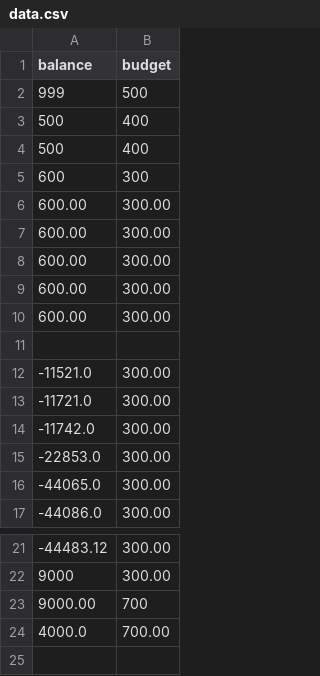
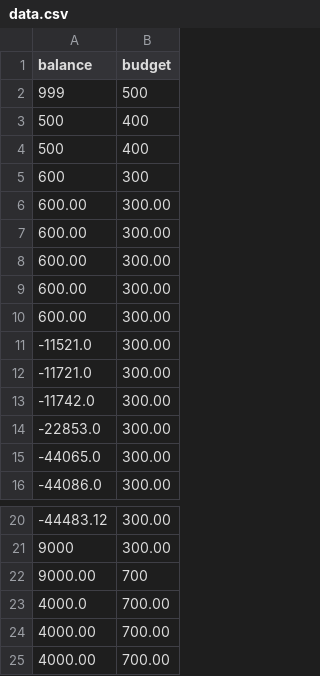
Before and after one commit to kamaljitSB/test-repo, a CSV file: data.csv, drawn as a sheet; only a part is shown, gaps mark what is left out.

```diff
--- a/data.csv
+++ b/data.csv
@@ -10,3 +10,2 @@ balance,budget
 600.00,300.00
-
 -11521.0,300.00
@@ -24 +23,3 @@ balance,budget
 4000.0,700.00
+4000.00,700.00
+4000.00,700.00
```
Also changed, not shown: 3 other files.
